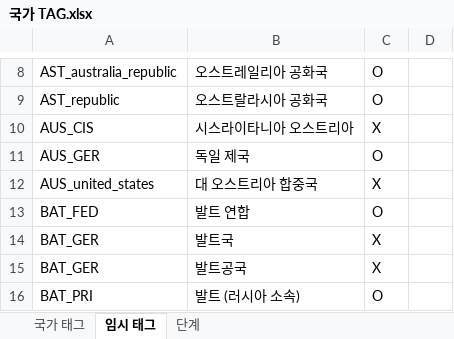
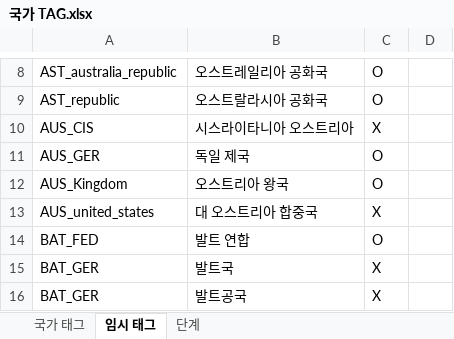
Before and after one commit to MADCAT416/megrez, an Excel workbook: 국가 TAG.xlsx, sheet 임시 태그, drawn as a sheet; only a part is shown, gaps mark what is left out; the shorter side is filled out with more unchanged rows; values as stored, in another font and other column widths than the file's, no borders; the diff names each change by its address in the sheet, - before the commit and + after, or states it on an @@ line.

Commit message:
오스트리아 수정

```diff
--- a/국가 TAG.xlsx (sheet 임시 태그)
+++ b/국가 TAG.xlsx (sheet 임시 태그)
+row 12: AUS_Kingdom | 오스트리아 왕국 | O
```
Also changed, not shown: 14 other files.
